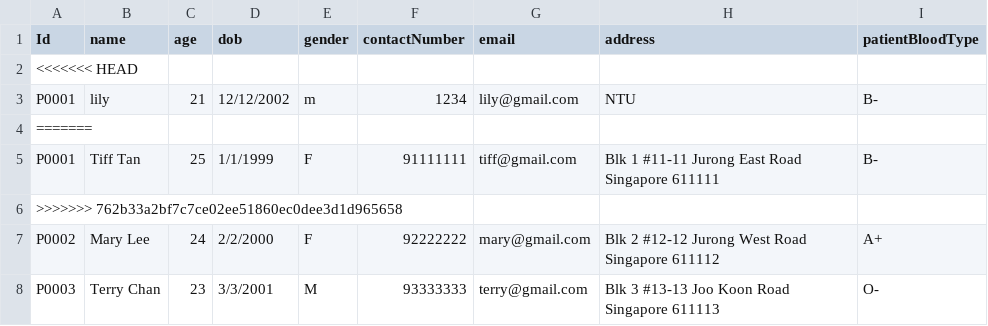
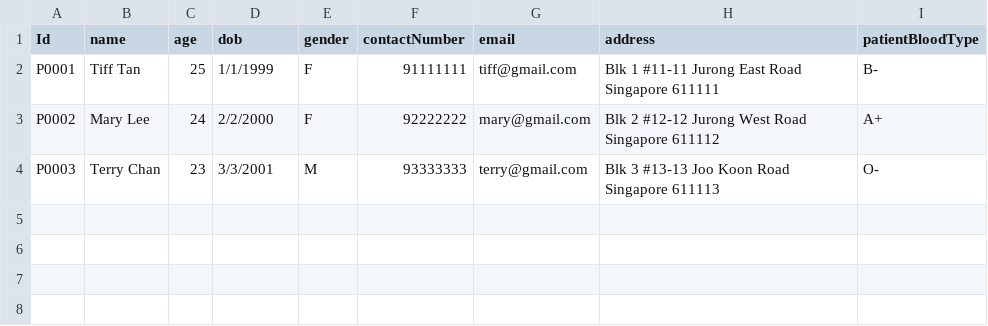
Before and after one commit to ntle04/SC2002-SCMB-G3, a CSV file: src/main/data/patient_list.csv, drawn as a sheet; the diff names each change by its address in the sheet, - before the commit and + after, or states it on an @@ line.

```diff
--- a/src/main/data/patient_list.csv
+++ b/src/main/data/patient_list.csv
-row 2: <<<<<<< HEAD
-row 3: P0001 | lily | 21 | 12/12/2002 | m | 1234 | lily@gmail.com | NTU | B-
-row 4: =======
-row 6: >>>>>>> 762b33a2bf7c7ce02ee51860ec0dee3d1d965658
```
Also changed, not shown: 7 other files.
